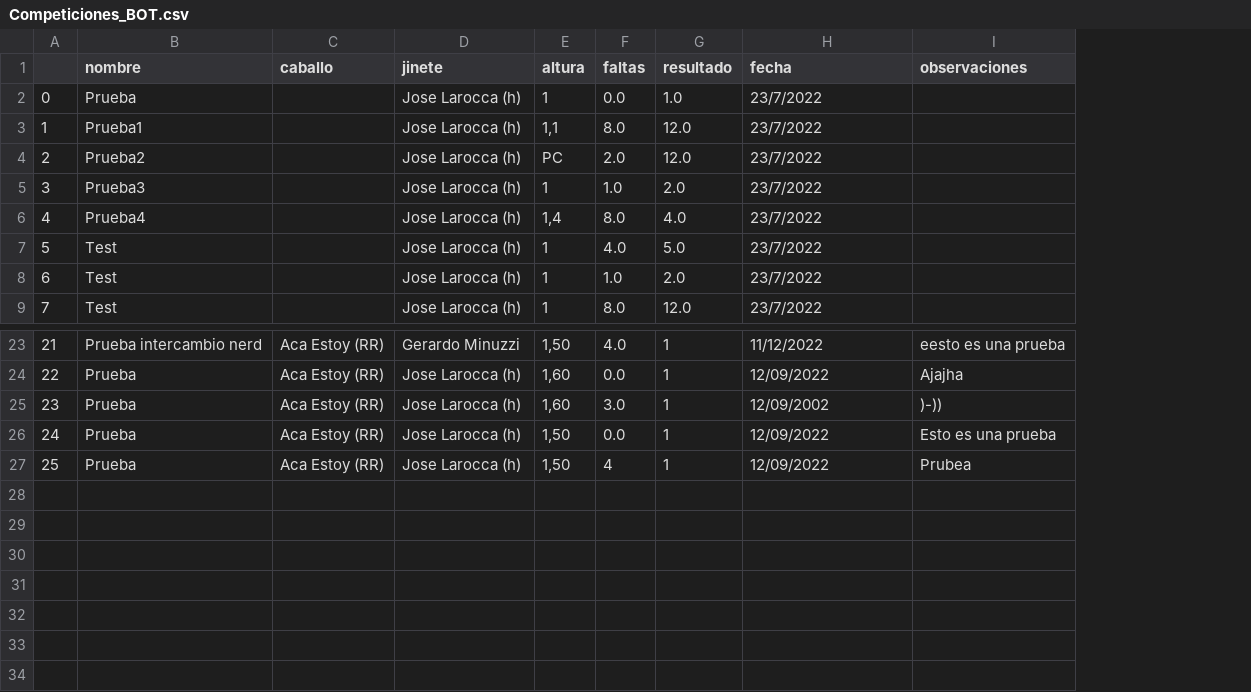
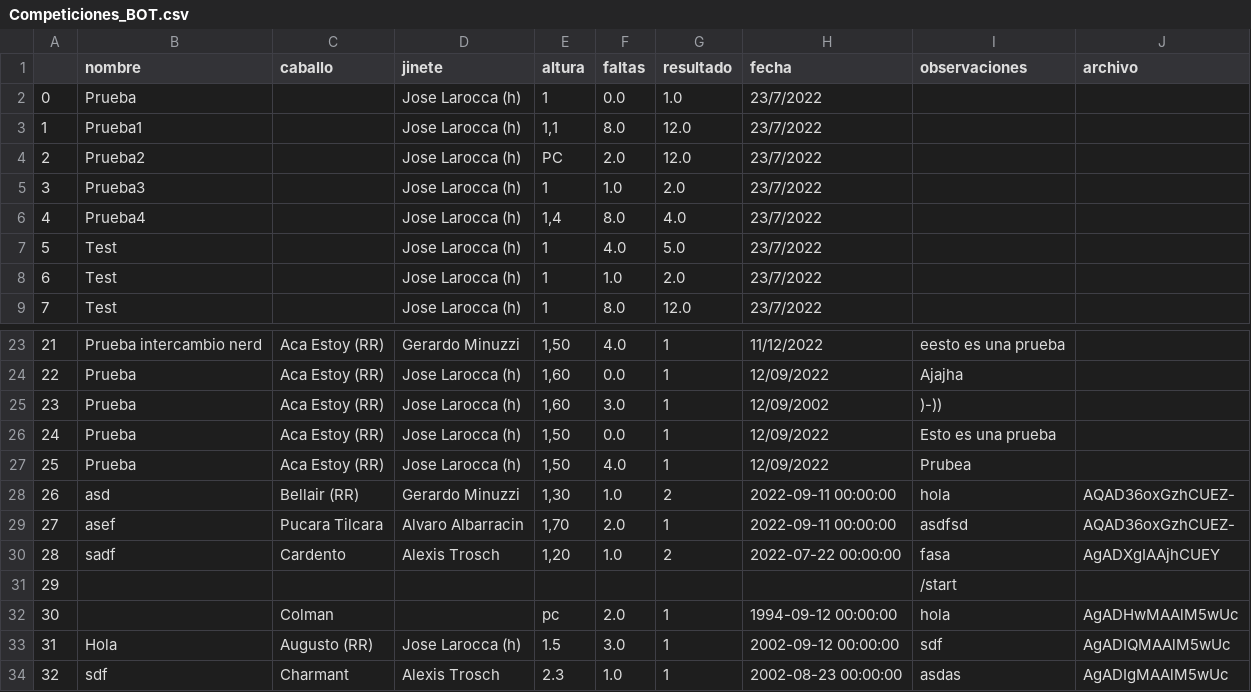
Before and after one commit to flopezballent/bot_haras, a CSV file: Competiciones_BOT.csv, drawn as a sheet; only a part is shown, gaps mark what is left out; the diff names each change by its address in the sheet, - before the commit and + after, or states it on an @@ line.

```diff
--- a/Competiciones_BOT.csv
+++ b/Competiciones_BOT.csv
+column J (archivo), empty
-F27 (faltas): 4
+F27 (faltas): 4.0
+row 28: 26 | asd | Bellair (RR) | Gerardo Minuzzi | 1,30 | 1.0 | 2 | 2022-09-11 00:00:00 | hola | AQAD36oxGzhCUEZ-
+row 29: 27 | asef | Pucara Tilcara | Alvaro Albarracin | 1,70 | 2.0 | 1 | 2022-09-11 00:00:00 | asdfsd | AQAD36oxGzhCUEZ-
+row 30: 28 | sadf | Cardento | Alexis Trosch | 1,20 | 1.0 | 2 | 2022-07-22 00:00:00 | fasa | AgADXgIAAjhCUEY
+row 31: 29 |  |  |  |  |  |  |  | /start
+row 32: 30 |  | Colman |  | pc | 2.0 | 1 | 1994-09-12 00:00:00 | hola | AgADHwMAAlM5wUc
+row 33: 31 | Hola | Augusto (RR) | Jose Larocca (h) | 1.5 | 3.0 | 1 | 2002-09-12 00:00:00 | sdf | AgADIQMAAlM5wUc
+row 34: 32 | sdf | Charmant | Alexis Trosch | 2.3 | 1.0 | 1 | 2002-08-23 00:00:00 | asdas | AgADIgMAAlM5wUc
```
Also changed, not shown: 14 other files.
